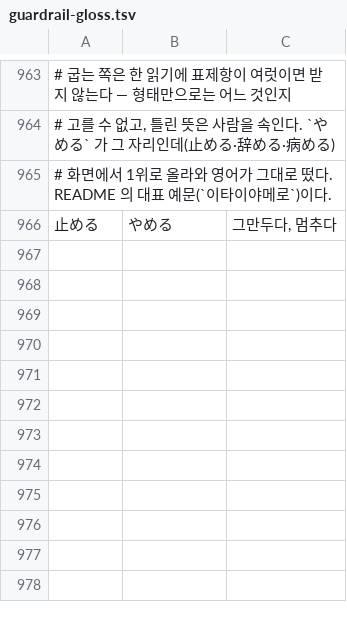
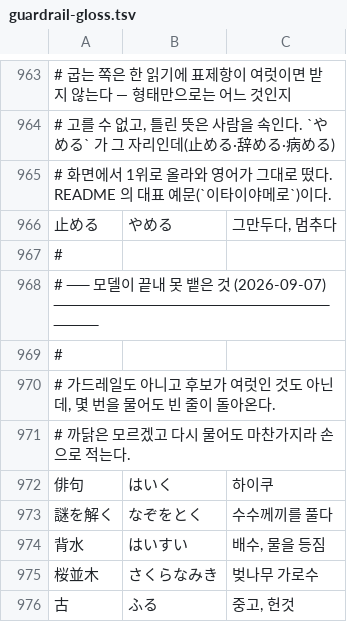
Before and after one commit to G1G1M/mworago, a TSV file: Tools/data/guardrail-gloss.tsv, drawn as a sheet; only a part is shown, gaps mark what is left out; the diff names each change by its address in the sheet, - before the commit and + after, or states it on an @@ line.

Commit message:
feat: 모델이 끝내 못 뱉던 넷을 손으로 적는다
`俳句` · `謎を解く` · `背水` · `桜並木` — 가드레일도 아니고 후보가 여럿인 것도
아닌데 몇 번을 물어도 빈 줄이 돌아오던 것들이다. 까닭은 모르겠고 다시 물어도
마찬가지라 손으로 적었다.

`古` 는 읽기가 둘인데 `いにしえ`(옛것)만 구워져 있고 `ふる`(중고)가 비어 있었다.
남은 하나 `寂しがり屋` 는 이미 가드레일 표에 있다.

```diff
--- a/Tools/data/guardrail-gloss.tsv
+++ b/Tools/data/guardrail-gloss.tsv
+row 967: #
+row 968: # ── 모델이 끝내 못 뱉은 것 (2026-09-07) ─────────────────────────────
+row 969: #
+row 970: # 가드레일도 아니고 후보가 여럿인 것도 아닌데, 몇 번을 물어도 빈 줄이 돌아온다.
+row 971: # 까닭은 모르겠고 다시 물어도 마찬가지라 손으로 적는다.
+row 972: 俳句 | はいく | 하이쿠
+row 973: 謎を解く | なぞをとく | 수수께끼를 풀다
+row 974: 背水 | はいすい | 배수, 물을 등짐
+row 975: 桜並木 | さくらなみき | 벚나무 가로수
+row 976: 古 | ふる | 중고, 헌것
```
